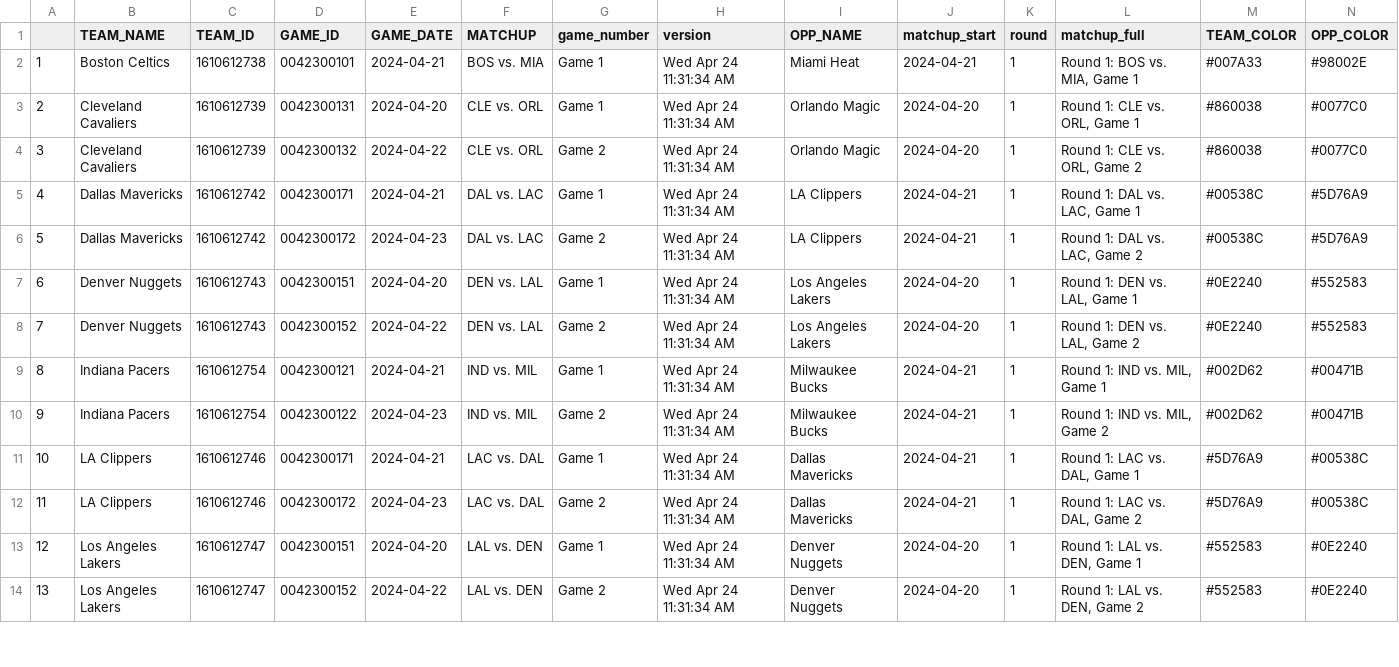
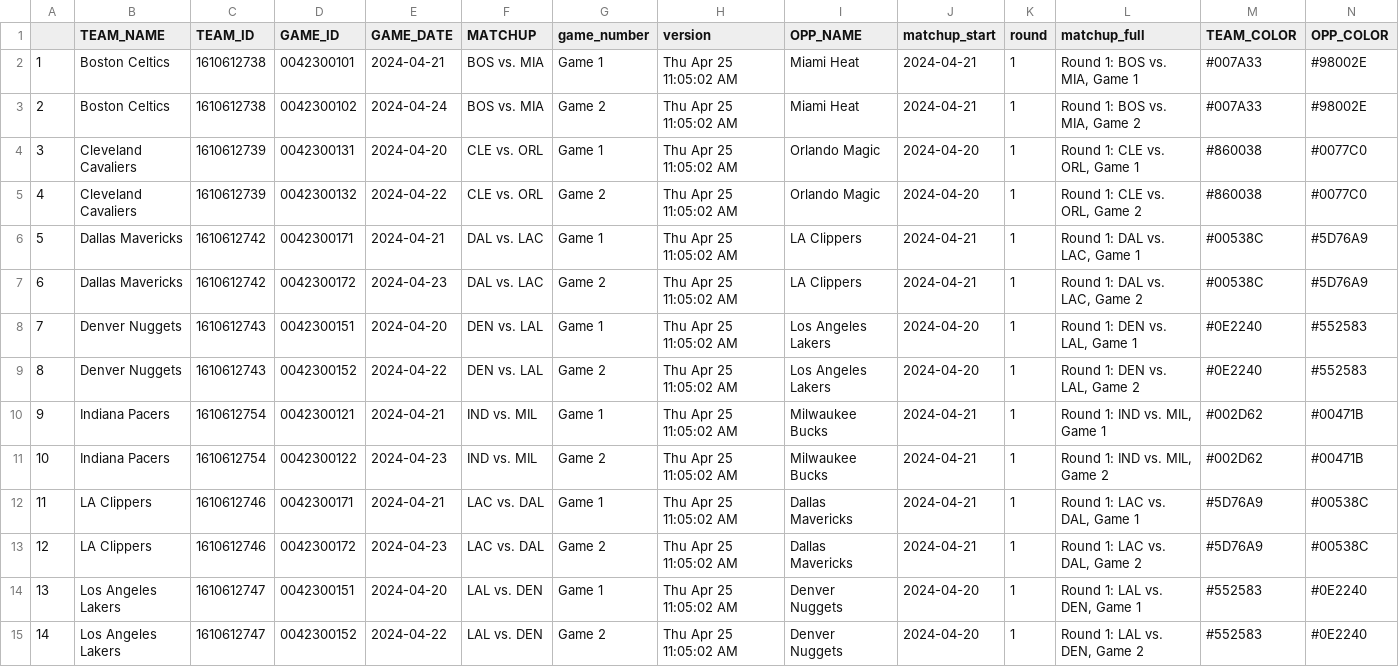
Before and after one commit to Saurabh1975/player_match_up_r, a CSV file: Data/gamelog.csv, drawn as a sheet; only a part is shown; addresses are those after the commit; the diff covers the shown part only; the diff names each change by its address in the sheet, - before the commit and + after, or states it on an @@ line.

```diff
--- a/Data/gamelog.csv
+++ b/Data/gamelog.csv
-H2 (version): Wed Apr 24 11:31:34 AM
+H2 (version): Thu Apr 25 11:05:02 AM
+row 3: 2 | Boston Celtics | 1610612738 | 0042300102 | 2024-04-24 | BOS vs. MIA | Game 2 | Thu Apr 25 11:05:02 AM | Miami Heat | 2024-04-21 | 1 | Round 1: BOS vs. MIA, Game 2 | #007A33 | #98002E
@@ column A renumbered from row 4 down @@
-H4:H15 (version): Wed Apr 24 11:31:34 AM
+H4:H15 (version): Thu Apr 25 11:05:02 AM
```
Also changed, not shown: 3 added rows and 15 edited cells elsewhere in this file, 1 other file.
